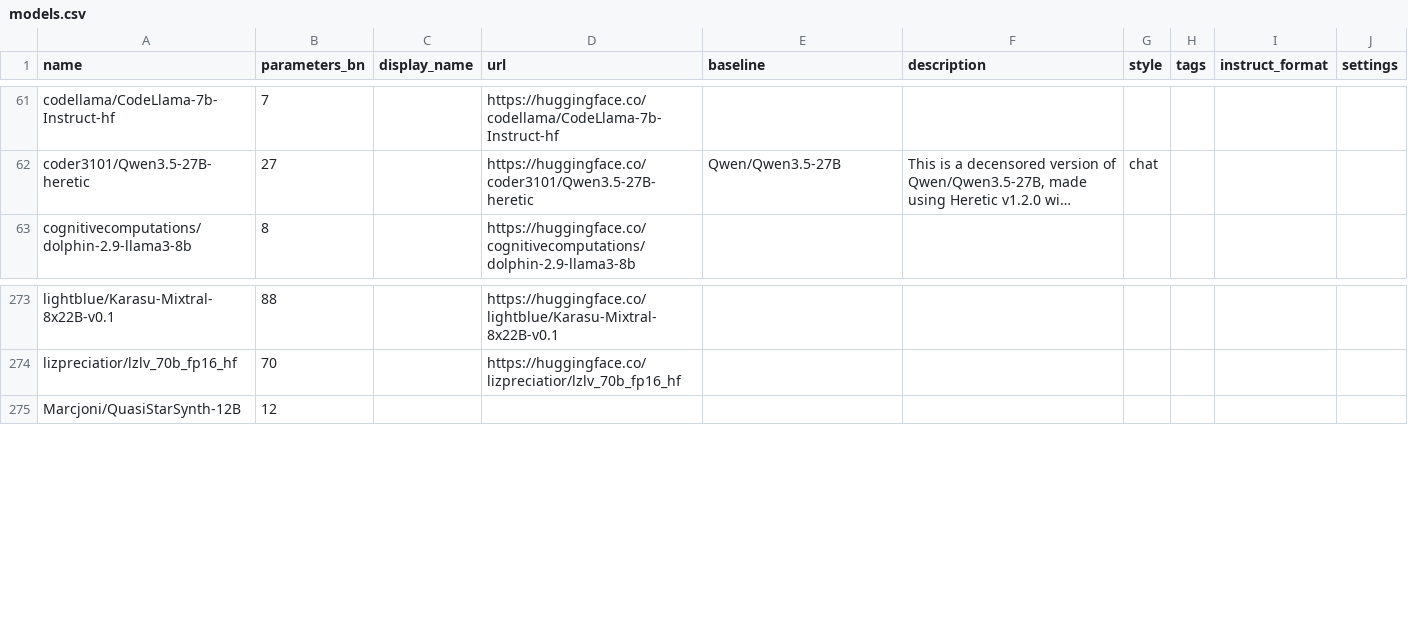
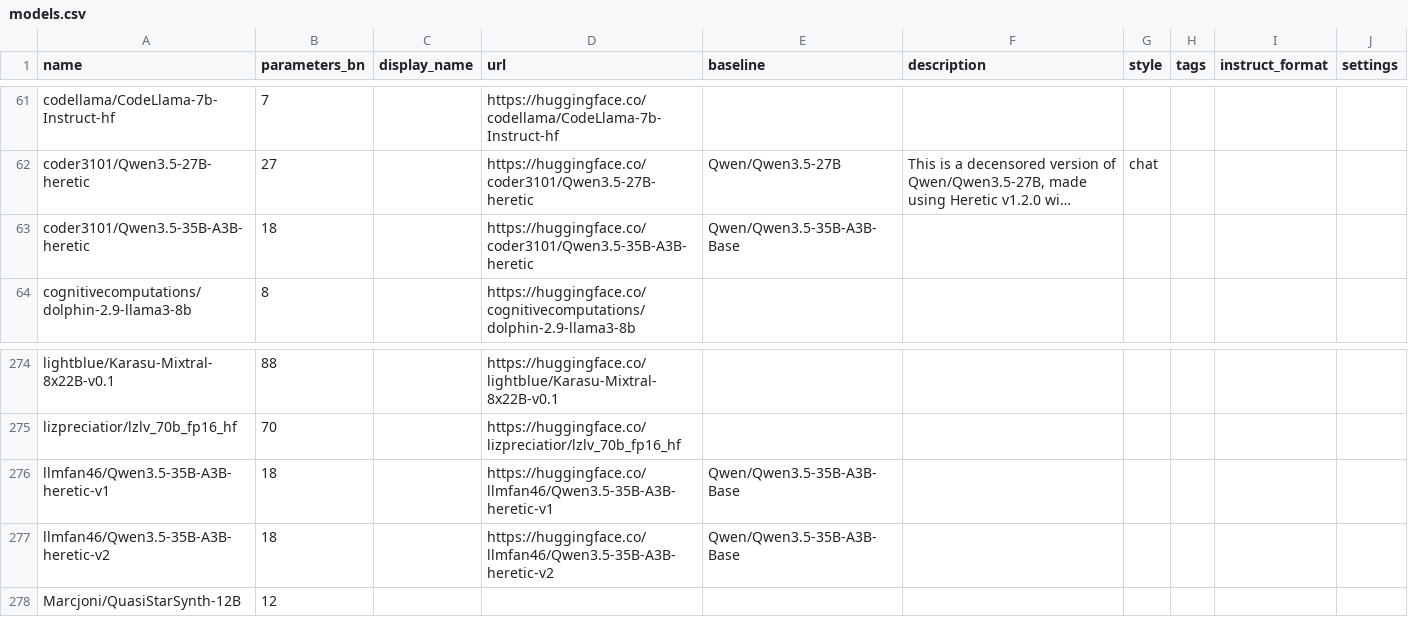
Before and after one commit to Haidra-Org/AI-Horde-text-model-reference, a CSV file: models.csv, drawn as a sheet; only a part is shown, gaps mark what is left out; long unchanged cells end in …; the diff names each change by its address in the sheet, - before the commit and + after, or states it on an @@ line.

Commit message:
Added 3 variations of Qwen3.5-35B-A3B-heretic

```diff
--- a/models.csv
+++ b/models.csv
+row 63: coder3101/Qwen3.5-35B-A3B-heretic | 18 |  | https://huggingface.co/coder3101/Qwen3.5-35B-A3B-heretic | Qwen/Qwen3.5-35B-A3B-Base
+row 276: llmfan46/Qwen3.5-35B-A3B-heretic-v1 | 18 |  | https://huggingface.co/llmfan46/Qwen3.5-35B-A3B-heretic-v1 | Qwen/Qwen3.5-35B-A3B-Base
+row 277: llmfan46/Qwen3.5-35B-A3B-heretic-v2 | 18 |  | https://huggingface.co/llmfan46/Qwen3.5-35B-A3B-heretic-v2 | Qwen/Qwen3.5-35B-A3B-Base
```
Also changed, not shown: 1 other file.
